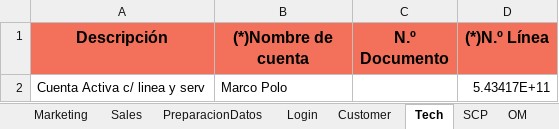
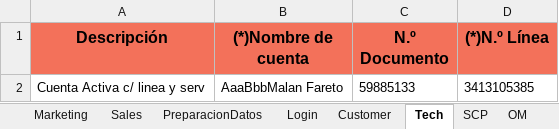
Before and after one commit to FlorangelRC/TelecomProyectoFAN, an Excel workbook: Cuentas.xlsx, sheet Tech, drawn as a sheet; values as stored, in another font and other column widths than the file's, no borders; removed rows and columns are numbered as before the commit, all else as after; the diff names each change by its address in the sheet, - before the commit and + after, or states it on an @@ line.

```diff
--- a/Cuentas.xlsx (sheet Tech)
+++ b/Cuentas.xlsx (sheet Tech)
-row 2: Cuenta Activa c/ linea y serv | Marco Polo |  | 5.43417E+11
+row 2: Cuenta Activa c/ linea y serv | AaaBbbMalan Fareto | 59885133 | 3413105385
```
Also changed, not shown: sheet PreparacionDatos, sheet Customer, 12 other files.
